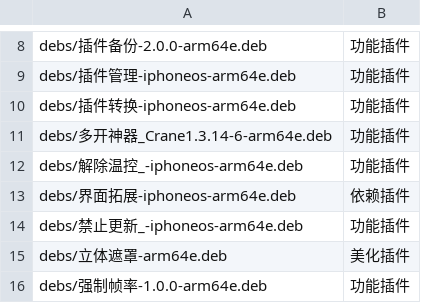
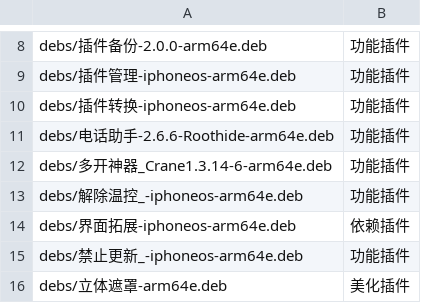
Before and after one commit to 154328106/repo, a TSV file: config/sections.tsv, drawn as a sheet; only a part is shown, gaps mark what is left out; the shorter side is filled out with more unchanged rows.

Commit message:
Add 电话助手-2.6.6-Roothide-arm64e

```diff
--- a/config/sections.tsv
+++ b/config/sections.tsv
@@ -10,2 +10,3 @@ debs/插件管理-iphoneos-arm64e.deb	功能插件
 debs/插件转换-iphoneos-arm64e.deb	功能插件
+debs/电话助手-2.6.6-Roothide-arm64e.deb	功能插件
 debs/多开神器_Crane1.3.14-6-arm64e.deb	功能插件
```
Also changed, not shown: 1 other file.
